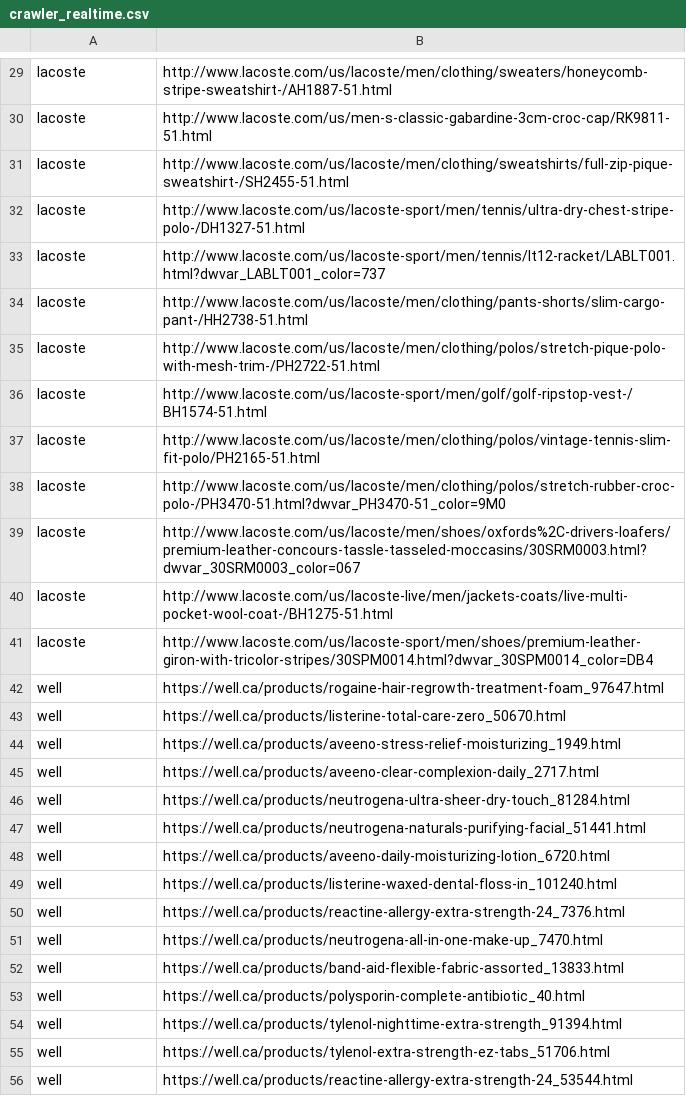
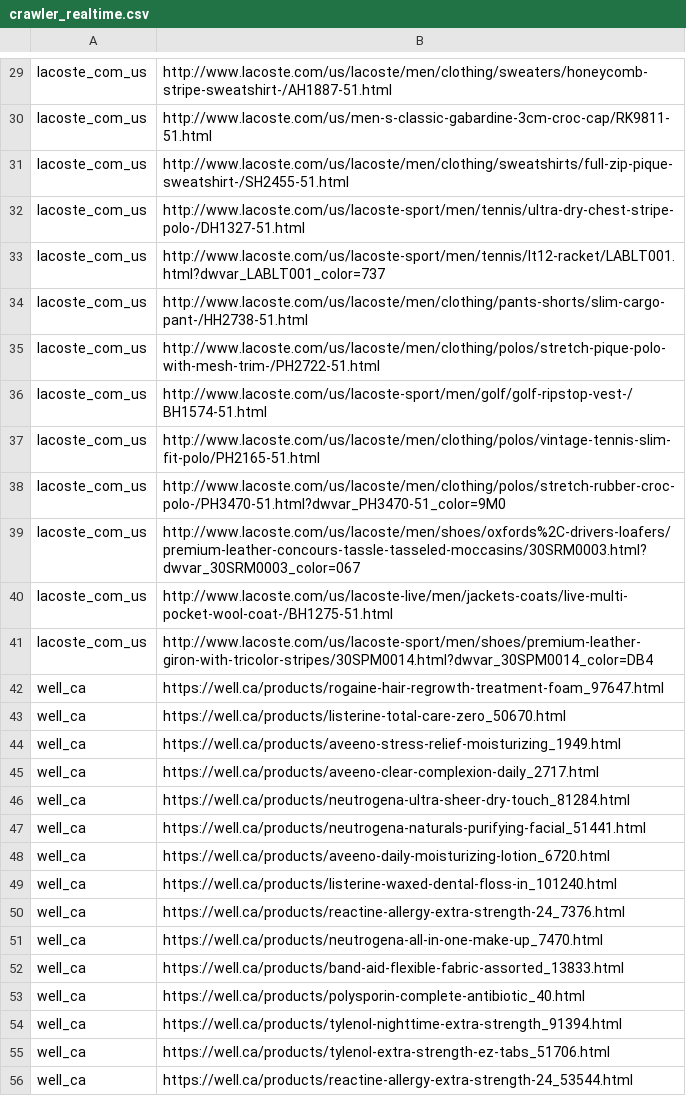
Before and after one commit to shopbeam/shopbeam-api, a CSV file: lib/assets/crawler_realtime.csv, drawn as a sheet; only a part is shown, gaps mark what is left out; the diff covers the shown part only; the diff names each change by its address in the sheet, - before the commit and + after, or states it on an @@ line.

```diff
--- a/lib/assets/crawler_realtime.csv
+++ b/lib/assets/crawler_realtime.csv
-A29:A41: lacoste
+A29:A41: lacoste_com_us
-A42:A56: well
+A42:A56: well_ca
```
Also changed, not shown: 1 added row, 1 removed row and 31 edited cells elsewhere in this file, 4 other files.
